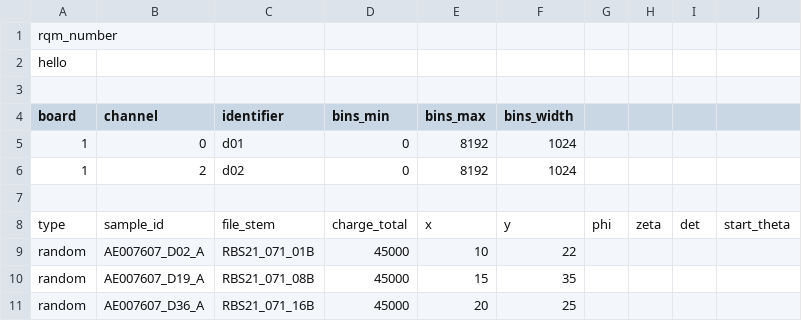
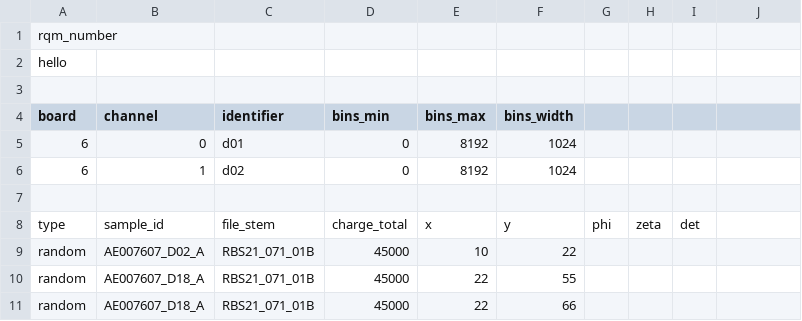
Before and after one commit to micjo/waspy, a CSV file: rqm_examples/recipe_list.csv, drawn as a sheet; the diff names each change by its address in the sheet, - before the commit and + after, or states it on an @@ line.

```diff
--- a/rqm_examples/recipe_list.csv
+++ b/rqm_examples/recipe_list.csv
-A5:A6 (board): 1
+A5:A6 (board): 6
-B6 (channel): 2
+B6 (channel): 1
-J8: start_theta
+J8: (empty)
-B10 (channel): AE007607_D19_A
+B10 (channel): AE007607_D18_A
-C10 (identifier): RBS21_071_08B
+C10 (identifier): RBS21_071_01B
-E10 (bins_max): 15
+E10 (bins_max): 22
-F10 (bins_width): 35
+F10 (bins_width): 55
-B11 (channel): AE007607_D36_A
+B11 (channel): AE007607_D18_A
-C11 (identifier): RBS21_071_16B
+C11 (identifier): RBS21_071_01B
-E11 (bins_max): 20
+E11 (bins_max): 22
-F11 (bins_width): 25
+F11 (bins_width): 66
```
Also changed, not shown: 16 other files.
